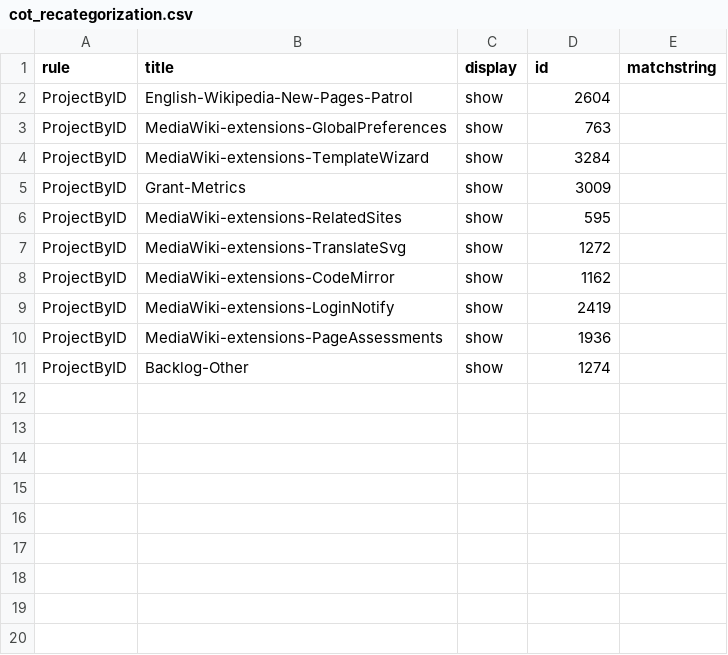
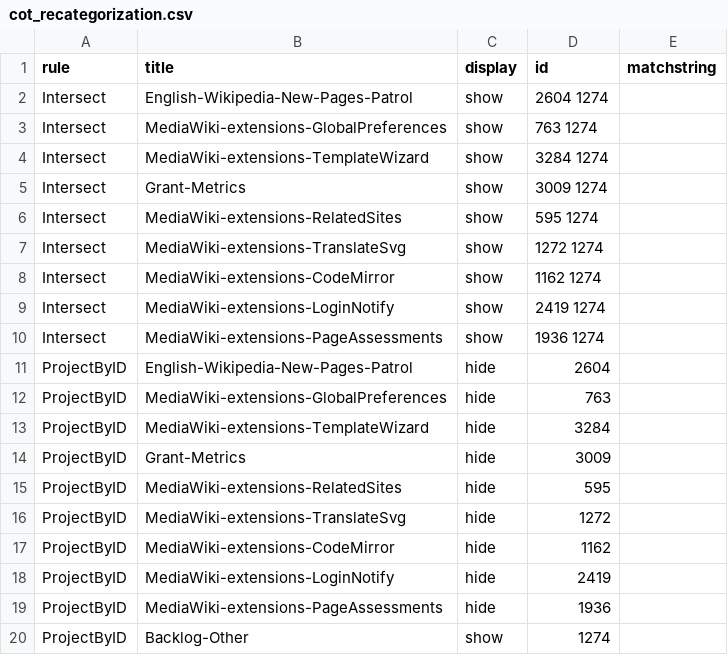
Before and after one commit to wikimedia/phlogiston, a CSV file: cot_recategorization.csv, drawn as a sheet.

Commit message:
Update cot_recategorization.csv

```diff
--- a/cot_recategorization.csv
+++ b/cot_recategorization.csv
@@ -1,11 +1,20 @@
 rule,title,display,id,matchstring
-ProjectByID,English-Wikipedia-New-Pages-Patrol,show,2604,
-ProjectByID,MediaWiki-extensions-GlobalPreferences,show,763,
-ProjectByID,MediaWiki-extensions-TemplateWizard,show,3284,
-ProjectByID,Grant-Metrics,show,3009,
-ProjectByID,MediaWiki-extensions-RelatedSites,show,595,
-ProjectByID,MediaWiki-extensions-TranslateSvg,show,1272,
-ProjectByID,MediaWiki-extensions-CodeMirror,show,1162,
-ProjectByID,MediaWiki-extensions-LoginNotify,show,2419,
-ProjectByID,MediaWiki-extensions-PageAssessments,show,1936,
+Intersect,English-Wikipedia-New-Pages-Patrol,show,2604 1274,
+Intersect,MediaWiki-extensions-GlobalPreferences,show,763 1274,
+Intersect,MediaWiki-extensions-TemplateWizard,show,3284 1274,
+Intersect,Grant-Metrics,show,3009 1274,
+Intersect,MediaWiki-extensions-RelatedSites,show,595 1274,
+Intersect,MediaWiki-extensions-TranslateSvg,show,1272 1274,
+Intersect,MediaWiki-extensions-CodeMirror,show,1162 1274,
+Intersect,MediaWiki-extensions-LoginNotify,show,2419 1274,
+Intersect,MediaWiki-extensions-PageAssessments,show,1936 1274,
+ProjectByID,English-Wikipedia-New-Pages-Patrol,hide,2604,
+ProjectByID,MediaWiki-extensions-GlobalPreferences,hide,763,
+ProjectByID,MediaWiki-extensions-TemplateWizard,hide,3284,
+ProjectByID,Grant-Metrics,hide,3009,
+ProjectByID,MediaWiki-extensions-RelatedSites,hide,595,
+ProjectByID,MediaWiki-extensions-TranslateSvg,hide,1272,
+ProjectByID,MediaWiki-extensions-CodeMirror,hide,1162,
+ProjectByID,MediaWiki-extensions-LoginNotify,hide,2419,
+ProjectByID,MediaWiki-extensions-PageAssessments,hide,1936,
 ProjectByID,Backlog-Other,show,1274,
```
